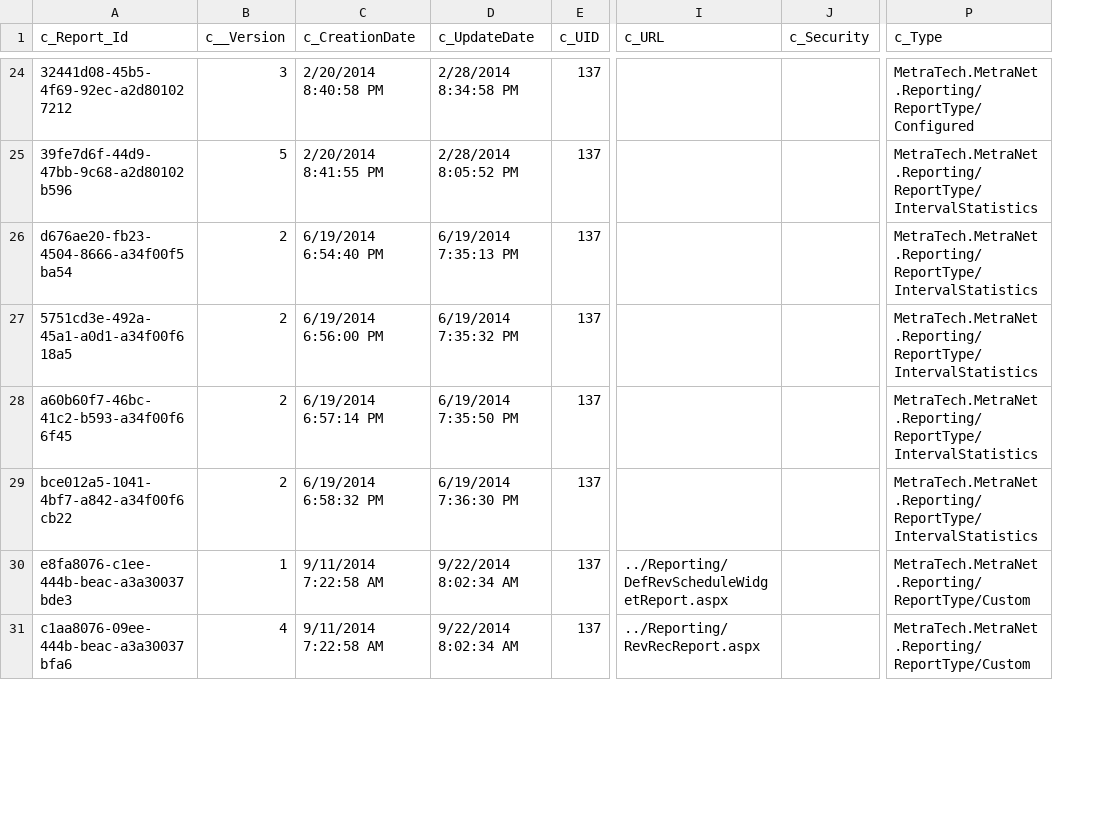
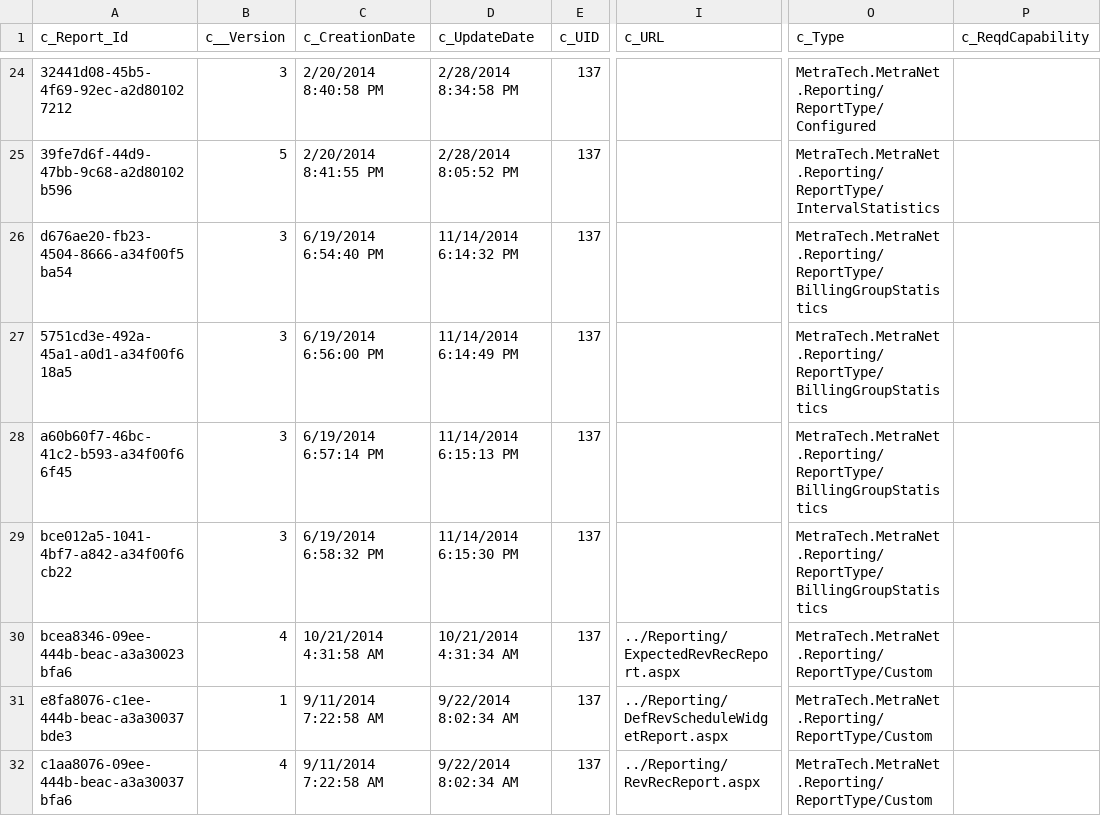
Before and after one commit to MTProfessionalServices/MetraNet, a CSV file: BusinessEntity/BusinessEntityExport/MetraTech#SystemConfig#Reports#Report.csv, drawn as a sheet; only a part is shown, gaps mark what is left out; removed rows and columns are numbered as before the commit, all else as after; the diff covers the shown part only; the diff names each change by its address in the sheet, - before the commit and + after, or states it on an @@ line.

Commit message:
FEAT-4083 Bling: Update MetraControl Interval Statistics Screens To Use System User Reports Functionality
FEAT-5082 [DEV] Interval and billgroup "View Statistics" in link in MOM should be updated to point to MetraNet system user reports instead of MOM static reports
FEAT-5083 [DEV] Update MetraNet system user report tree to show only the report type which passed in the query string.
FEAT-5084 [DEV] Show the reports based on the parameters passed from MetraControl for Interval statistics report type
FEAT-5085 [DEV] Onboard a new retport type called "Billing Group Statistics" for MetraNet system user reports
FEAT-5150 [DEV] Onboard one of the billing group reports from MOM into MetraNet system user reports

```diff
--- a/BusinessEntity/BusinessEntityExport/MetraTech#SystemConfig#Reports#Report.csv
+++ b/BusinessEntity/BusinessEntityExport/MetraTech#SystemConfig#Reports#Report.csv
-column J (c_Security), empty
+column P (c_ReqdCapability), empty
-B26:B29 (c__Version): 2
+B26:B29 (c__Version): 3
-D26 (c_UpdateDate): 6/19/2014 7:35:13 PM
+D26 (c_UpdateDate): 11/14/2014 6:14:32 PM
-O26:O29 (c_Type): MetraTech.MetraNet.Reporting/ReportType/IntervalStatistics
+O26:O29 (c_Type): MetraTech.MetraNet.Reporting/ReportType/BillingGroupStatistics
-D27 (c_UpdateDate): 6/19/2014 7:35:32 PM
+D27 (c_UpdateDate): 11/14/2014 6:14:49 PM
-D28 (c_UpdateDate): 6/19/2014 7:35:50 PM
+D28 (c_UpdateDate): 11/14/2014 6:15:13 PM
-D29 (c_UpdateDate): 6/19/2014 7:36:30 PM
+D29 (c_UpdateDate): 11/14/2014 6:15:30 PM
@@ row 32 moved to row 30: bcea8346-09ee-444b-beac-a3a30023bfa6 @@
```
Also changed, not shown: 1 added row elsewhere in this file, 15 other files.
